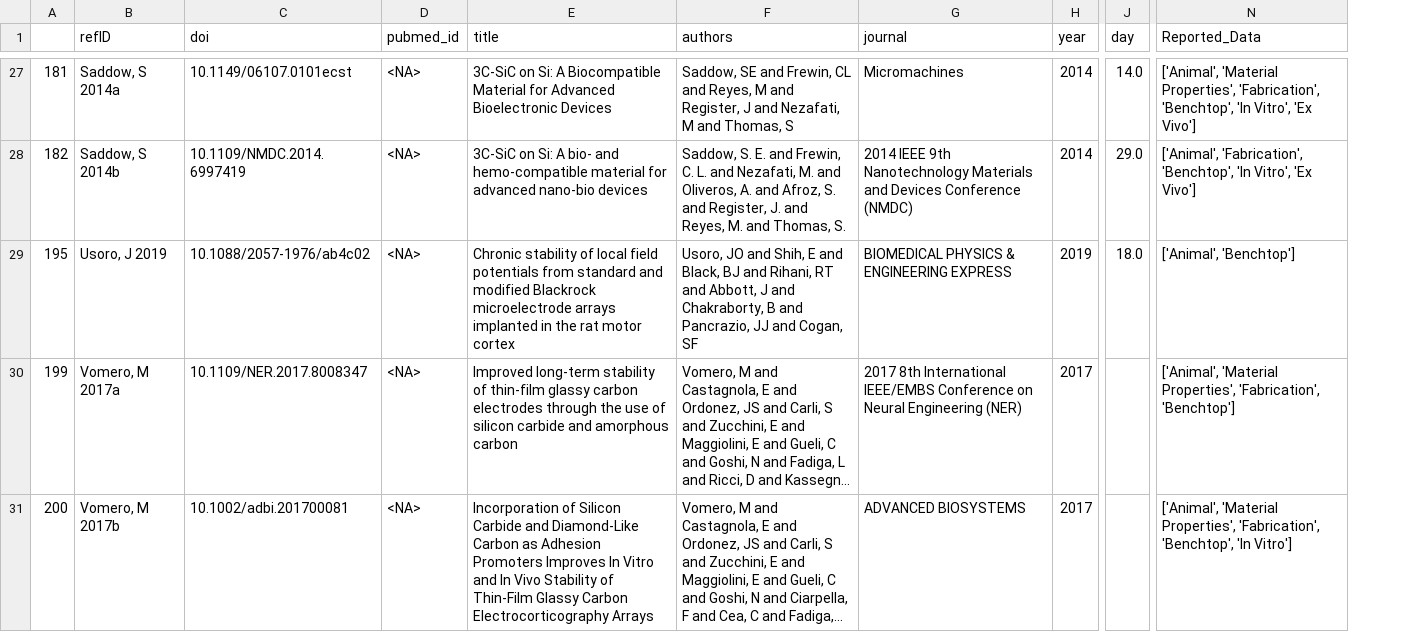
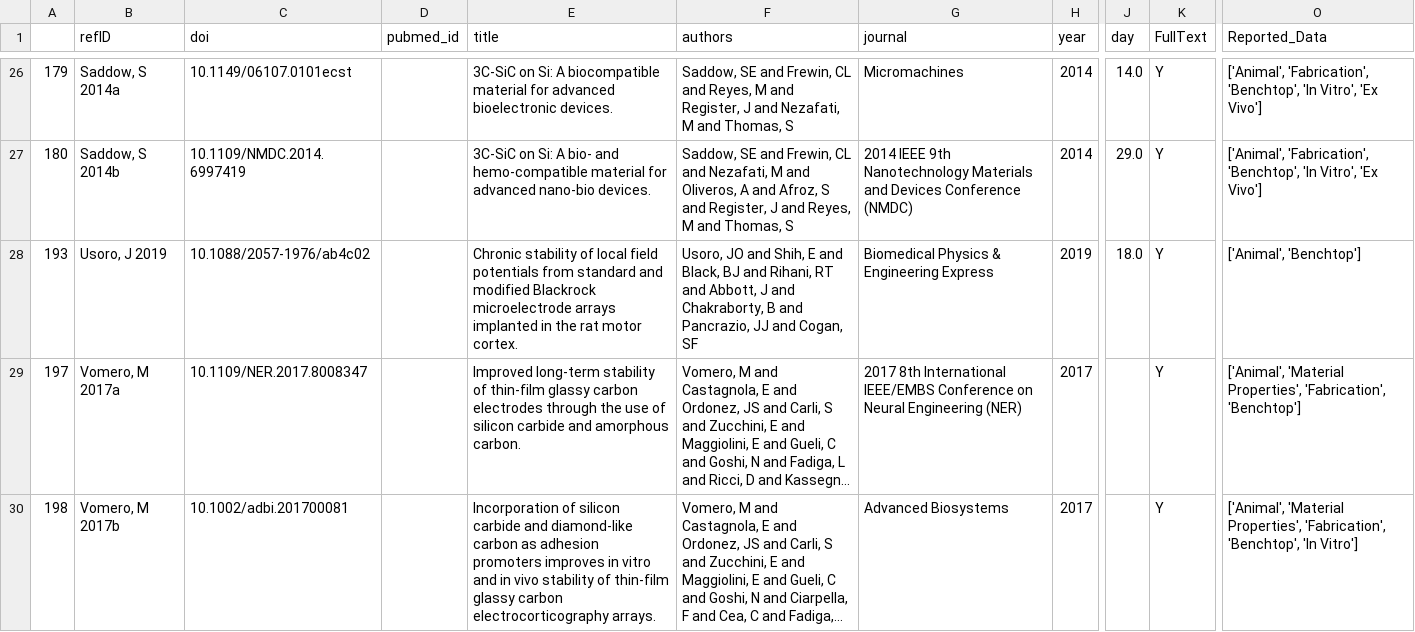
Before and after one commit to RebeFrederick/silicon-carbide-in-neurotech-review, a CSV file: datafiles/PyOutputs/neural_list_animal.csv, drawn as a sheet; only a part is shown, gaps mark what is left out; long unchanged cells end in …; addresses are those after the commit; the diff covers the shown part only; the diff names each change by its address in the sheet, - before the commit and + after, or states it on an @@ line.

```diff
--- a/datafiles/PyOutputs/neural_list_animal.csv
+++ b/datafiles/PyOutputs/neural_list_animal.csv
+column K (FullText), rows 26-30: all Y
-A26: 181
+A26: 179
-D26:D30 (pubmed_id): <NA>
+D26:D30 (pubmed_id): (empty)
-E26 (title): …Si: A Biocompatible Material for Advanced Bioelectronic Devices
+E26 (title): …Si: A biocompatible material for advanced bioelectronic devices.
-O26 (Reported_Data): ['Animal', 'Material Properties', 'Fabrication', 'Benchtop',…
+O26 (Reported_Data): ['Animal', 'Fabrication', 'Benchtop',…
-A27: 182
+A27: 180
-E27 (title): …advanced nano-bio devices
+E27 (title): …advanced nano-bio devices.
-F27 (authors): Saddow, S. E. and Frewin, C. L. and Nezafati, M. and Oliveros, A. and Afroz, S. and Register, J. and Reyes, M. and Thomas, S.
+F27 (authors): Saddow, SE and Frewin, CL and Nezafati, M and Oliveros, A and Afroz, S and Register, J and Reyes, M and Thomas, S
-A28: 195
+A28: 193
-E28 (title): …rat motor cortex
+E28 (title): …rat motor cortex.
-G28 (journal): BIOMEDICAL PHYSICS & ENGINEERING EXPRESS
+G28 (journal): Biomedical Physics & Engineering Express
-A29: 199
+A29: 197
-E29 (title): …and amorphous carbon
+E29 (title): …and amorphous carbon.
-A30: 200
+A30: 198
-E30 (title): Incorporation of Silicon Carbide and Diamond-Like Carbon as Adhesion Promoters Improves In Vitro and In Vivo Stability of Thin-Film Glassy Carbon Electrocorticography Arrays
+E30 (title): Incorporation of silicon carbide and diamond-like carbon as adhesion promoters improves in vitro and in vivo stability of thin-film glassy carbon electrocorticography arrays.
-G30 (journal): ADVANCED BIOSYSTEMS
+G30 (journal): Advanced Biosystems
```
Also changed, not shown: 1 removed row and 95 edited cells elsewhere in this file, datafiles/PyOutputs/neural_list_benchtop.csv, datafiles/PyOutputs/neural_list_fabrication.csv, 7 other files.
